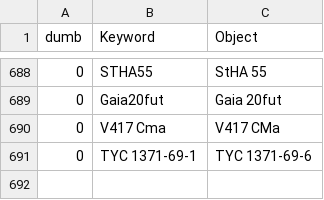
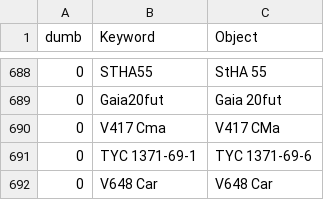
Before and after one commit to aras-database/database, a CSV file: data/objects.csv, drawn as a sheet; only a part is shown, gaps mark what is left out; the diff names each change by its address in the sheet, - before the commit and + after, or states it on an @@ line.

```diff
--- a/data/objects.csv
+++ b/data/objects.csv
+row 692: 0 | V648 Car | V648 Car
```
Also changed, not shown: data/symbiotic_stars.csv, 10 other files.
